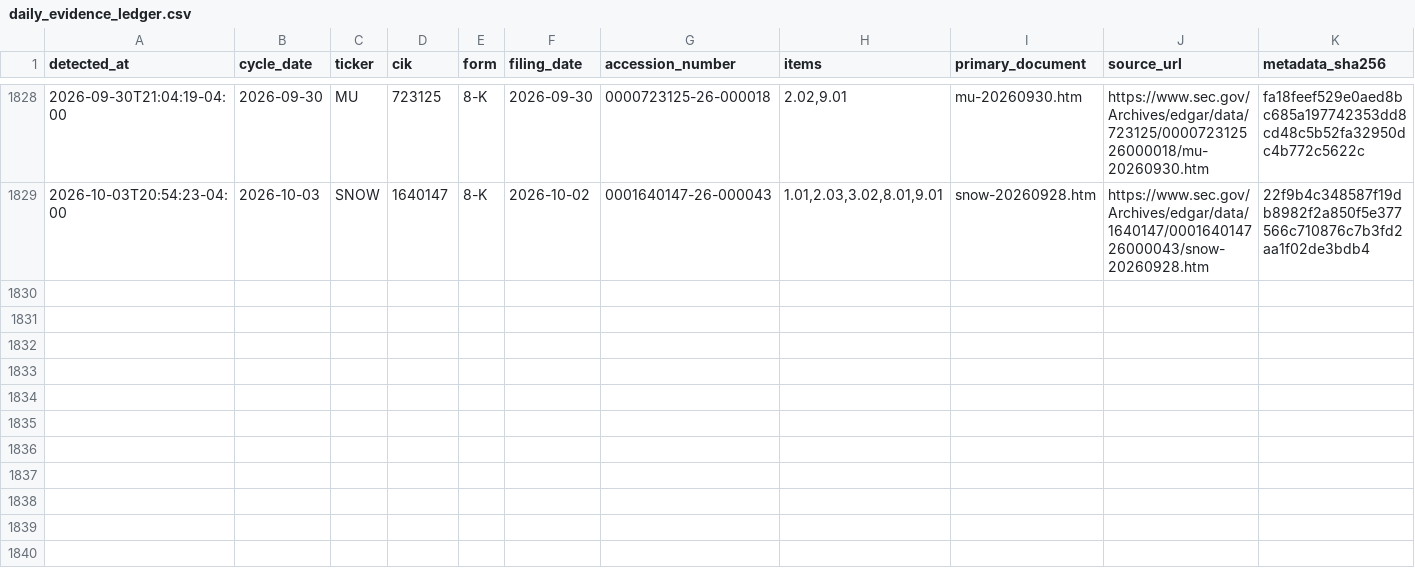
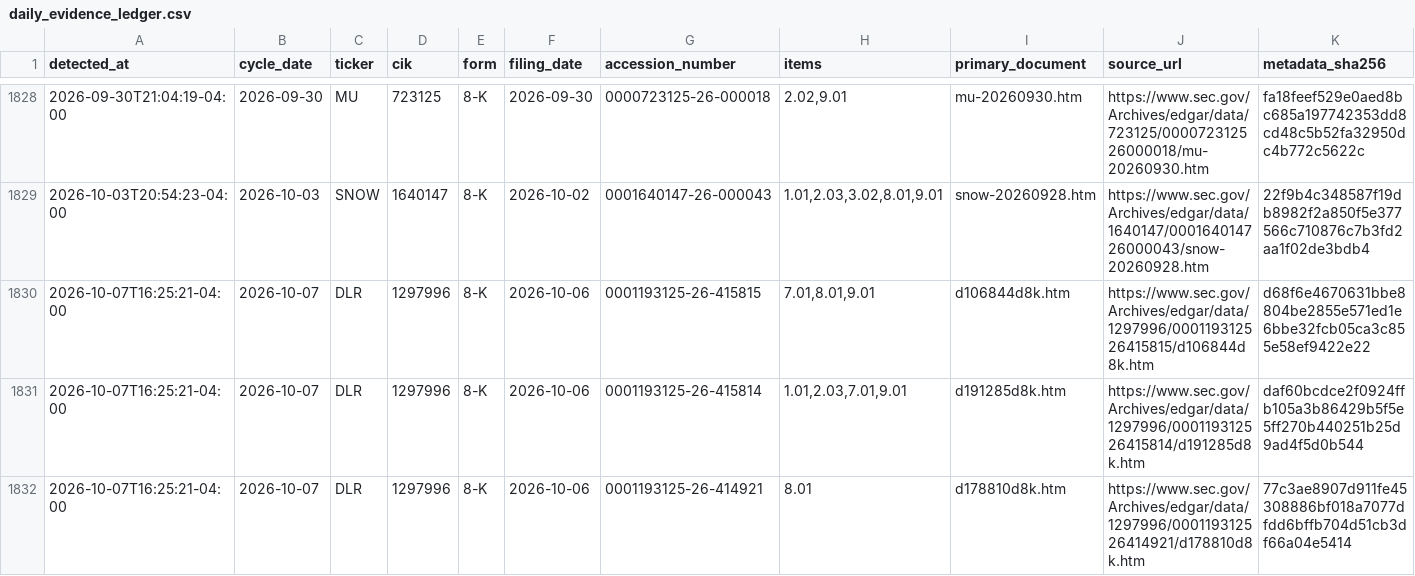
Before and after one commit to stevenchenjy/equity, a CSV file: 03_source_data/equity_research/daily_evidence_ledger.csv, drawn as a sheet; only a part is shown, gaps mark what is left out; rows hold the shown columns only; the diff names each change by its address in the sheet, - before the commit and + after, or states it on an @@ line.

```diff
--- a/03_source_data/equity_research/daily_evidence_ledger.csv
+++ b/03_source_data/equity_research/daily_evidence_ledger.csv
+row 1830: 2026-10-07T16:25:21-04:00 | 2026-10-07 | DLR | 1297996 | 8-K | 2026-10-06 | 0001193125-26-415815 | 7.01,8.01,9.01 | d106844d8k.htm | https://www.sec.gov/Archives/edgar/data/1297996/000119312526415815/d106844d8k.htm | d68f6e4670631bbe8804be2855e571ed1e6bbe32fcb05ca3c855e58ef9422e22
+row 1831: 2026-10-07T16:25:21-04:00 | 2026-10-07 | DLR | 1297996 | 8-K | 2026-10-06 | 0001193125-26-415814 | 1.01,2.03,7.01,9.01 | d191285d8k.htm | https://www.sec.gov/Archives/edgar/data/1297996/000119312526415814/d191285d8k.htm | daf60bcdce2f0924ffb105a3b86429b5f5e5ff270b440251b25d9ad4f5d0b544
+row 1832: 2026-10-07T16:25:21-04:00 | 2026-10-07 | DLR | 1297996 | 8-K | 2026-10-06 | 0001193125-26-414921 | 8.01 | d178810d8k.htm | https://www.sec.gov/Archives/edgar/data/1297996/000119312526414921/d178810d8k.htm | 77c3ae8907d911fe45308886bf018a7077dfdd6bffb704d51cb3df66a04e5414
```
Also changed, not shown: 03_source_data/equity_research/sec_acceptance_extension_admission_audit.csv, 5 other files.
